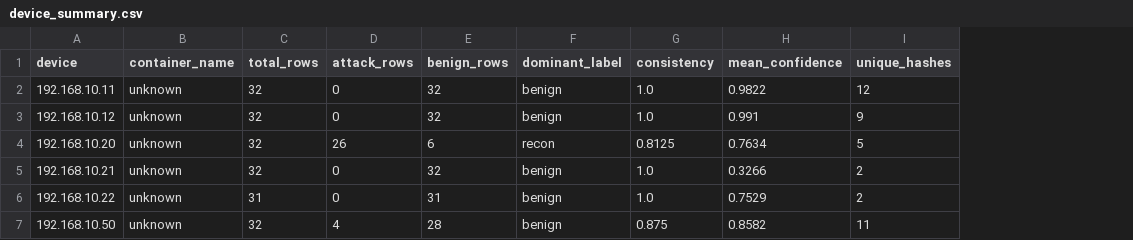
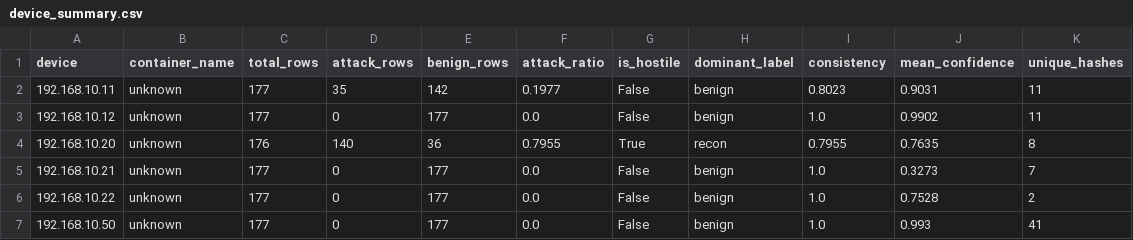
Before and after one commit to fayaazxahmed/fingerprinting-pipeline, a CSV file: device_summary.csv, drawn as a sheet; addresses are those after the commit; the diff names each change by its address in the sheet, - before the commit and + after, or states it on an @@ line.

Commit message:
Update hostile device flagging

```diff
--- a/device_summary.csv
+++ b/device_summary.csv
+column F (attack_ratio), rows 2-7: 0.1977 | 0.0 | 0.7955 | 0.0 | 0.0 | 0.0
+column G (is_hostile), rows 2-7: False | False | True | False | False | False
-C2:C3 (total_rows): 32
+C2:C3 (total_rows): 177
-D2 (attack_rows): 0
+D2 (attack_rows): 35
-E2 (benign_rows): 32
+E2 (benign_rows): 142
-I2 (consistency): 1.0
+I2 (consistency): 0.8023
-J2 (mean_confidence): 0.9822
+J2 (mean_confidence): 0.9031
-K2 (unique_hashes): 12
+K2 (unique_hashes): 11
-E3 (benign_rows): 32
+E3 (benign_rows): 177
-J3 (mean_confidence): 0.991
+J3 (mean_confidence): 0.9902
-K3 (unique_hashes): 9
+K3 (unique_hashes): 11
-C4 (total_rows): 32
+C4 (total_rows): 176
-D4 (attack_rows): 26
+D4 (attack_rows): 140
-E4 (benign_rows): 6
+E4 (benign_rows): 36
-I4 (consistency): 0.8125
+I4 (consistency): 0.7955
-J4 (mean_confidence): 0.7634
+J4 (mean_confidence): 0.7635
-K4 (unique_hashes): 5
+K4 (unique_hashes): 8
-C5 (total_rows): 32
+C5 (total_rows): 177
-E5 (benign_rows): 32
+E5 (benign_rows): 177
-J5 (mean_confidence): 0.3266
+J5 (mean_confidence): 0.3273
-K5 (unique_hashes): 2
+K5 (unique_hashes): 7
-C6 (total_rows): 31
+C6 (total_rows): 177
-E6 (benign_rows): 31
+E6 (benign_rows): 177
-J6 (mean_confidence): 0.7529
+J6 (mean_confidence): 0.7528
-C7 (total_rows): 32
+C7 (total_rows): 177
-D7 (attack_rows): 4
+D7 (attack_rows): 0
-E7 (benign_rows): 28
+E7 (benign_rows): 177
-I7 (consistency): 0.875
+I7 (consistency): 1.0
-J7 (mean_confidence): 0.8582
+J7 (mean_confidence): 0.993
-K7 (unique_hashes): 11
+K7 (unique_hashes): 41
```
Also changed, not shown: 5 other files.
